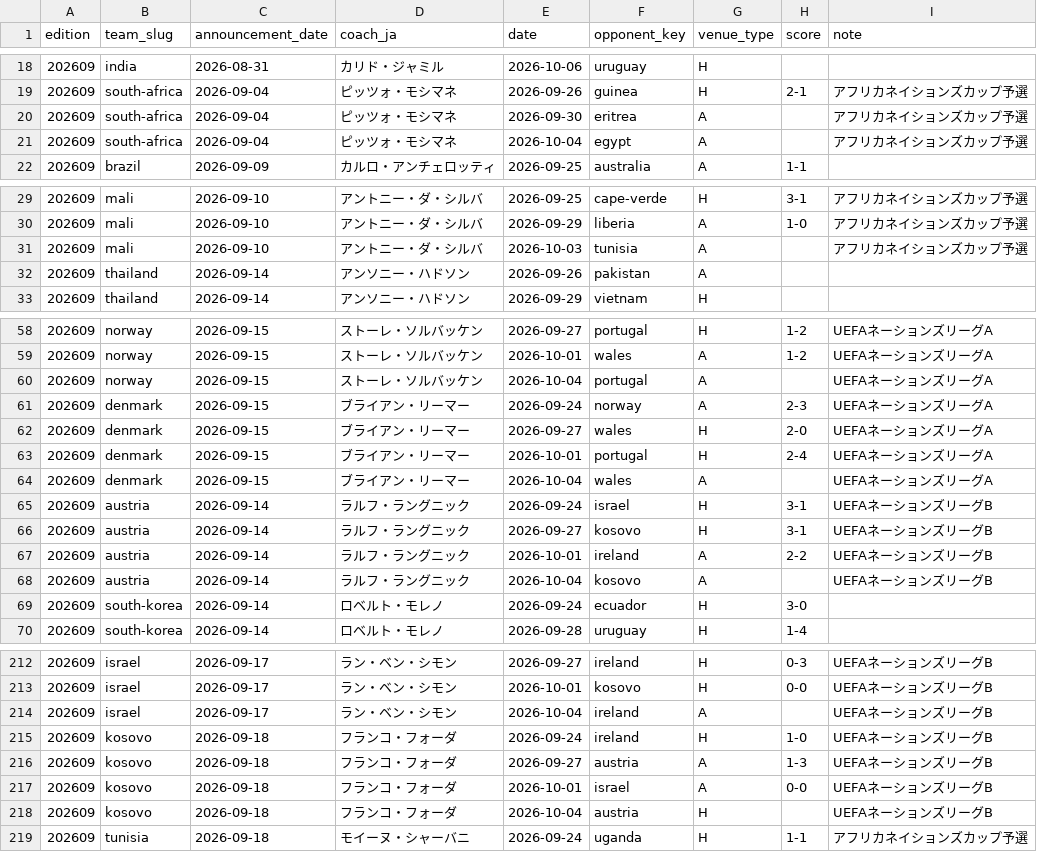
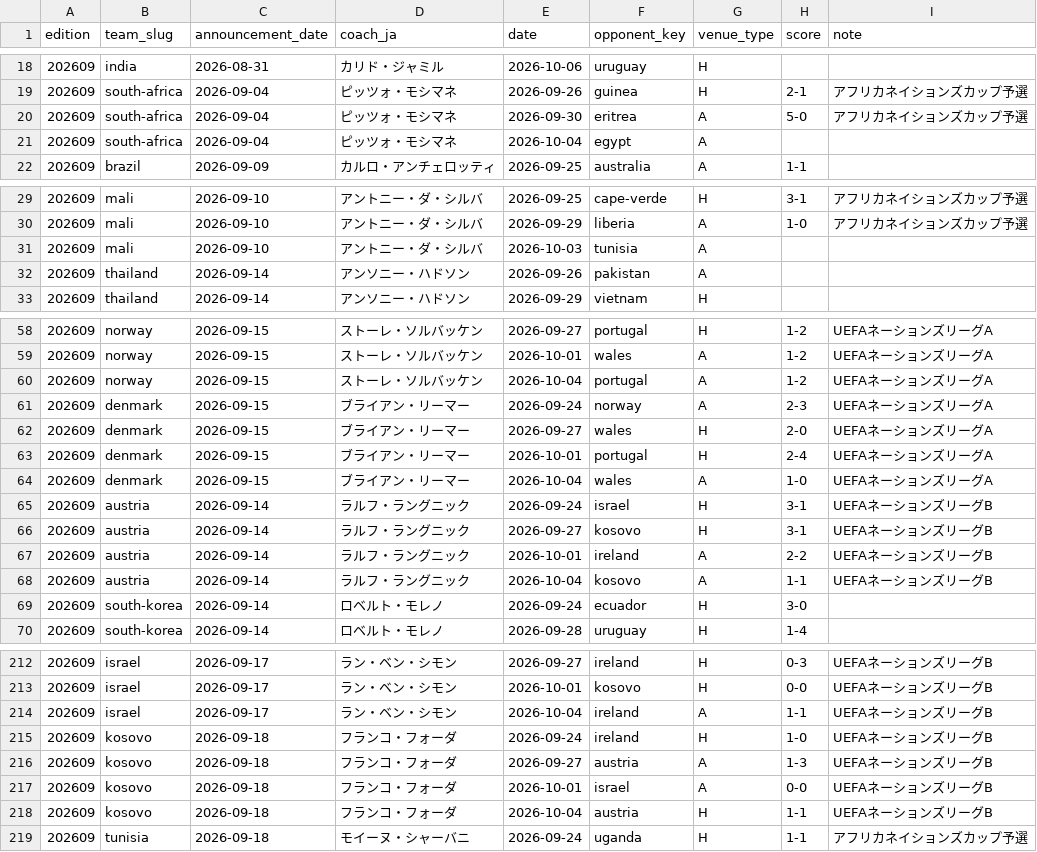
Before and after one commit to football-archive/start, a CSV file: src/data/nt_iw_activity.csv, drawn as a sheet; only a part is shown, gaps mark what is left out; the diff covers the shown part only.

```diff
--- a/src/data/nt_iw_activity.csv
+++ b/src/data/nt_iw_activity.csv
@@ -19,4 +19,4 @@ edition,team_slug,announcement_date,coach_ja,date,opponent_key,venue_type,score,
 202609,south-africa,2026-09-04,ピッツォ・モシマネ,2026-09-26,guinea,H,2-1,アフリカネイションズカップ予選
-202609,south-africa,2026-09-04,ピッツォ・モシマネ,2026-09-30,eritrea,A,,アフリカネイションズカップ予選
-202609,south-africa,2026-09-04,ピッツォ・モシマネ,2026-10-04,egypt,A,,アフリカネイションズカップ予選
+202609,south-africa,2026-09-04,ピッツォ・モシマネ,2026-09-30,eritrea,A,5-0,アフリカネイションズカップ予選
+202609,south-africa,2026-09-04,ピッツォ・モシマネ,2026-10-04,egypt,A,,
 202609,brazil,2026-09-09,カルロ・アンチェロッティ,2026-09-25,australia,A,1-1,
@@ -30,3 +30,3 @@ edition,team_slug,announcement_date,coach_ja,date,opponent_key,venue_type,score,
 202609,mali,2026-09-10,アントニー・ダ・シルバ,2026-09-29,liberia,A,1-0,アフリカネイションズカップ予選
-202609,mali,2026-09-10,アントニー・ダ・シルバ,2026-10-03,tunisia,A,,アフリカネイションズカップ予選
+202609,mali,2026-09-10,アントニー・ダ・シルバ,2026-10-03,tunisia,A,,
 202609,thailand,2026-09-14,アンソニー・ハドソン,2026-09-26,pakistan,A,,
@@ -59,3 +59,3 @@ edition,team_slug,announcement_date,coach_ja,date,opponent_key,venue_type,score,
 202609,norway,2026-09-15,ストーレ・ソルバッケン,2026-10-01,wales,A,1-2,UEFAネーションズリーグA
-202609,norway,2026-09-15,ストーレ・ソルバッケン,2026-10-04,portugal,A,,UEFAネーションズリーグA
+202609,norway,2026-09-15,ストーレ・ソルバッケン,2026-10-04,portugal,A,1-2,UEFAネーションズリーグA
 202609,denmark,2026-09-15,ブライアン・リーマー,2026-09-24,norway,A,2-3,UEFAネーションズリーグA
@@ -63,3 +63,3 @@ edition,team_slug,announcement_date,coach_ja,date,opponent_key,venue_type,score,
 202609,denmark,2026-09-15,ブライアン・リーマー,2026-10-01,portugal,H,2-4,UEFAネーションズリーグA
-202609,denmark,2026-09-15,ブライアン・リーマー,2026-10-04,wales,A,,UEFAネーションズリーグA
+202609,denmark,2026-09-15,ブライアン・リーマー,2026-10-04,wales,A,1-0,UEFAネーションズリーグA
 202609,austria,2026-09-14,ラルフ・ラングニック,2026-09-24,israel,H,3-1,UEFAネーションズリーグB
@@ -67,3 +67,3 @@ edition,team_slug,announcement_date,coach_ja,date,opponent_key,venue_type,score,
 202609,austria,2026-09-14,ラルフ・ラングニック,2026-10-01,ireland,A,2-2,UEFAネーションズリーグB
-202609,austria,2026-09-14,ラルフ・ラングニック,2026-10-04,kosovo,A,,UEFAネーションズリーグB
+202609,austria,2026-09-14,ラルフ・ラングニック,2026-10-04,kosovo,A,1-1,UEFAネーションズリーグB
 202609,south-korea,2026-09-14,ロベルト・モレノ,2026-09-24,ecuador,H,3-0,
@@ -213,3 +213,3 @@ edition,team_slug,announcement_date,coach_ja,date,opponent_key,venue_type,score,
 202609,israel,2026-09-17,ラン・ベン・シモン,2026-10-01,kosovo,H,0-0,UEFAネーションズリーグB
-202609,israel,2026-09-17,ラン・ベン・シモン,2026-10-04,ireland,A,,UEFAネーションズリーグB
+202609,israel,2026-09-17,ラン・ベン・シモン,2026-10-04,ireland,A,1-1,UEFAネーションズリーグB
 202609,kosovo,2026-09-18,フランコ・フォーダ,2026-09-24,ireland,H,1-0,UEFAネーションズリーグB
@@ -217,3 +217,3 @@ edition,team_slug,announcement_date,coach_ja,date,opponent_key,venue_type,score,
 202609,kosovo,2026-09-18,フランコ・フォーダ,2026-10-01,israel,A,0-0,UEFAネーションズリーグB
-202609,kosovo,2026-09-18,フランコ・フォーダ,2026-10-04,austria,H,,UEFAネーションズリーグB
+202609,kosovo,2026-09-18,フランコ・フォーダ,2026-10-04,austria,H,1-1,UEFAネーションズリーグB
 202609,tunisia,2026-09-18,モイーヌ・シャーバニ,2026-09-24,uganda,H,1-1,アフリカネイションズカップ予選
```
Also changed, not shown: 8 edited cells elsewhere in this file, src/data/updates.csv, 3 other files.
